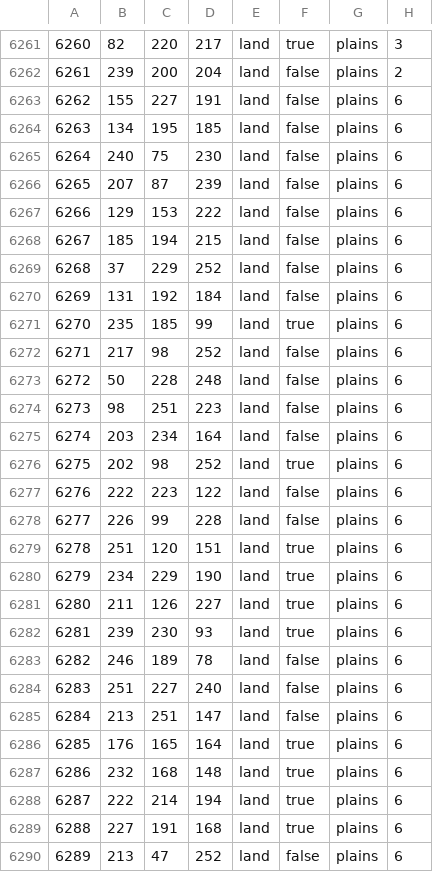
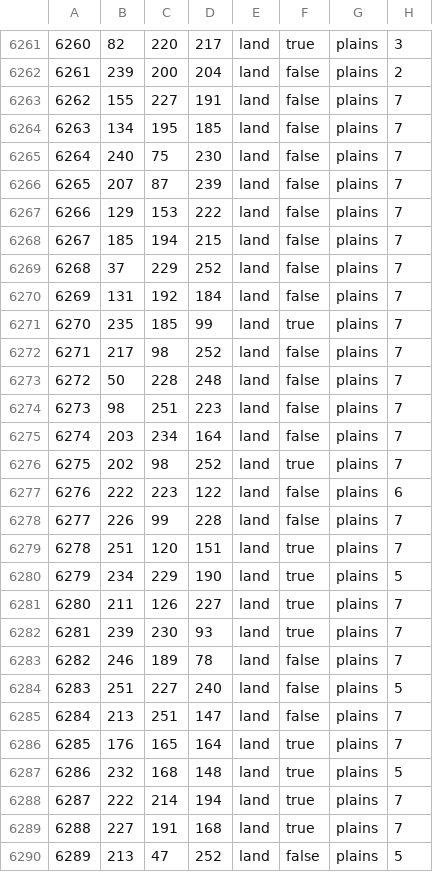
Before and after one commit to Choo-Choo-Oreo/aNCFO_cco, a CSV file: map/definition.csv, drawn as a sheet; only a part is shown, gaps mark what is left out; the diff covers the shown part only.

```diff
--- a/map/definition.csv
+++ b/map/definition.csv
@@ -6262,29 +6262,29 @@
 6261;239;200;204;land;false;plains;2
-6262;155;227;191;land;false;plains;6
-6263;134;195;185;land;false;plains;6
-6264;240;75;230;land;false;plains;6
-6265;207;87;239;land;false;plains;6
-6266;129;153;222;land;false;plains;6
-6267;185;194;215;land;false;plains;6
-6268;37;229;252;land;false;plains;6
-6269;131;192;184;land;false;plains;6
-6270;235;185;99;land;true;plains;6
-6271;217;98;252;land;false;plains;6
-6272;50;228;248;land;false;plains;6
-6273;98;251;223;land;false;plains;6
-6274;203;234;164;land;false;plains;6
-6275;202;98;252;land;true;plains;6
+6262;155;227;191;land;false;plains;7
+6263;134;195;185;land;false;plains;7
+6264;240;75;230;land;false;plains;7
+6265;207;87;239;land;false;plains;7
+6266;129;153;222;land;false;plains;7
+6267;185;194;215;land;false;plains;7
+6268;37;229;252;land;false;plains;7
+6269;131;192;184;land;false;plains;7
+6270;235;185;99;land;true;plains;7
+6271;217;98;252;land;false;plains;7
+6272;50;228;248;land;false;plains;7
+6273;98;251;223;land;false;plains;7
+6274;203;234;164;land;false;plains;7
+6275;202;98;252;land;true;plains;7
 6276;222;223;122;land;false;plains;6
-6277;226;99;228;land;false;plains;6
-6278;251;120;151;land;true;plains;6
-6279;234;229;190;land;true;plains;6
-6280;211;126;227;land;true;plains;6
-6281;239;230;93;land;true;plains;6
-6282;246;189;78;land;false;plains;6
-6283;251;227;240;land;false;plains;6
-6284;213;251;147;land;false;plains;6
-6285;176;165;164;land;true;plains;6
-6286;232;168;148;land;true;plains;6
-6287;222;214;194;land;true;plains;6
-6288;227;191;168;land;true;plains;6
-6289;213;47;252;land;false;plains;6
+6277;226;99;228;land;false;plains;7
+6278;251;120;151;land;true;plains;7
+6279;234;229;190;land;true;plains;5
+6280;211;126;227;land;true;plains;7
+6281;239;230;93;land;true;plains;7
+6282;246;189;78;land;false;plains;7
+6283;251;227;240;land;false;plains;5
+6284;213;251;147;land;false;plains;7
+6285;176;165;164;land;true;plains;7
+6286;232;168;148;land;true;plains;5
+6287;222;214;194;land;true;plains;7
+6288;227;191;168;land;true;plains;7
+6289;213;47;252;land;false;plains;5
```
Also changed, not shown: 122 edited cells elsewhere in this file, 4 other files.
